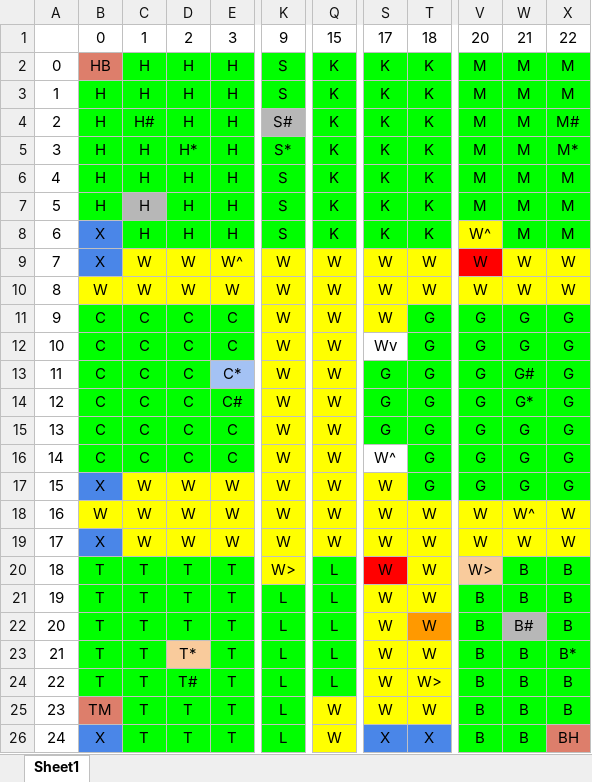
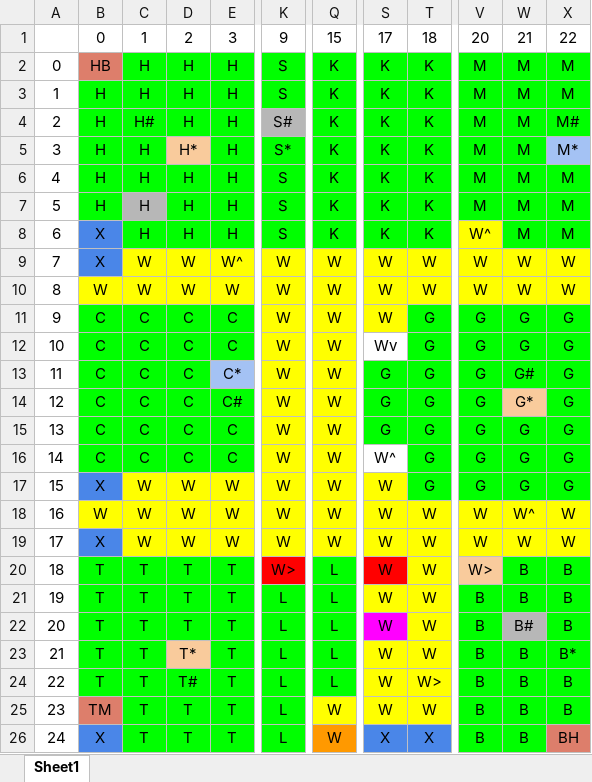
Before and after one commit to anastasiahorne/ClueGame, an Excel workbook: data/ClueLayoutTests.xlsx, sheet Sheet1, drawn as a sheet; only a part is shown, gaps mark what is left out; values as stored, in another font and other column widths than the file's, no borders; charts and pictures not drawn; the diff names each change by its address in the sheet, - before the commit and + after, or states it on an @@ line.

Commit message:
Updated spreadsheet

```diff
--- a/data/ClueLayoutTests.xlsx (sheet Sheet1)
+++ b/data/ClueLayoutTests.xlsx (sheet Sheet1)
-D5 fill: #00FF00
+D5 fill: #F9CB9C
-X5 fill: #00FF00
+X5 fill: #A4C2F4
-V9 fill: #FF0000
+V9 fill: #FFFF00
-W14 fill: #00FF00
+W14 fill: #F9CB9C
-K20 fill: #FFFF00
+K20 fill: #FF0000
-S22 fill: #FFFF00
+S22 fill: #FF00FF
-T22 fill: #FF9900
+T22 fill: #FFFF00
-Q26 fill: #FFFF00
+Q26 fill: #FF9900
```
